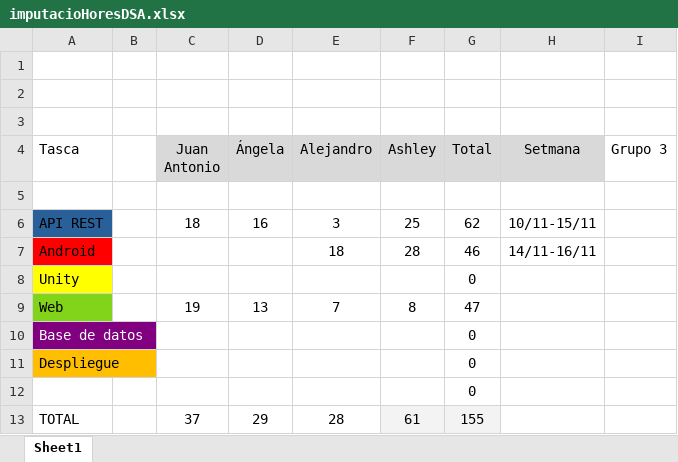
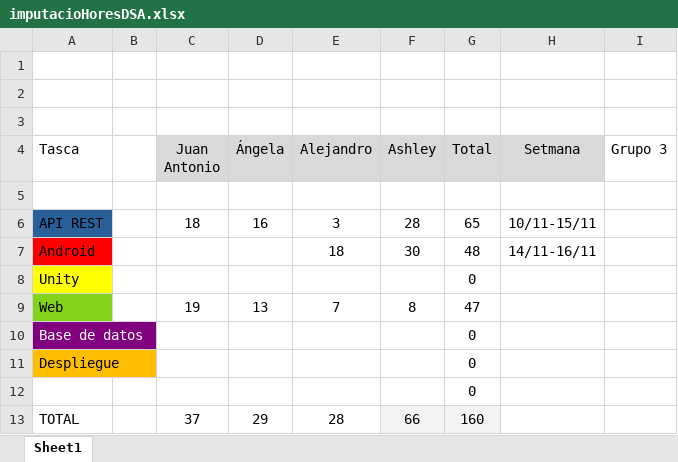
Before and after one commit to Angela0110/Proyecto_DSA_Rempalago, an Excel workbook: imputacioHoresDSA.xlsx, sheet Sheet1, drawn as a sheet; values as stored, in another font and other column widths than the file's, no borders; charts and pictures not drawn; the diff names each change by its address in the sheet, - before the commit and + after, or states it on an @@ line.

```diff
--- a/imputacioHoresDSA.xlsx (sheet Sheet1)
+++ b/imputacioHoresDSA.xlsx (sheet Sheet1)
-F6 (Ashley): 25
+F6 (Ashley): 28
-G6 (Total): 62
+G6 (Total): 65
-F7 (Ashley): 28
+F7 (Ashley): 30
-G7 (Total): 46
+G7 (Total): 48
-F13 (Ashley): 61
+F13 (Ashley): 66
-G13 (Total): 155
+G13 (Total): 160
```
Also changed, not shown: charts or pictures, 10 other files.
